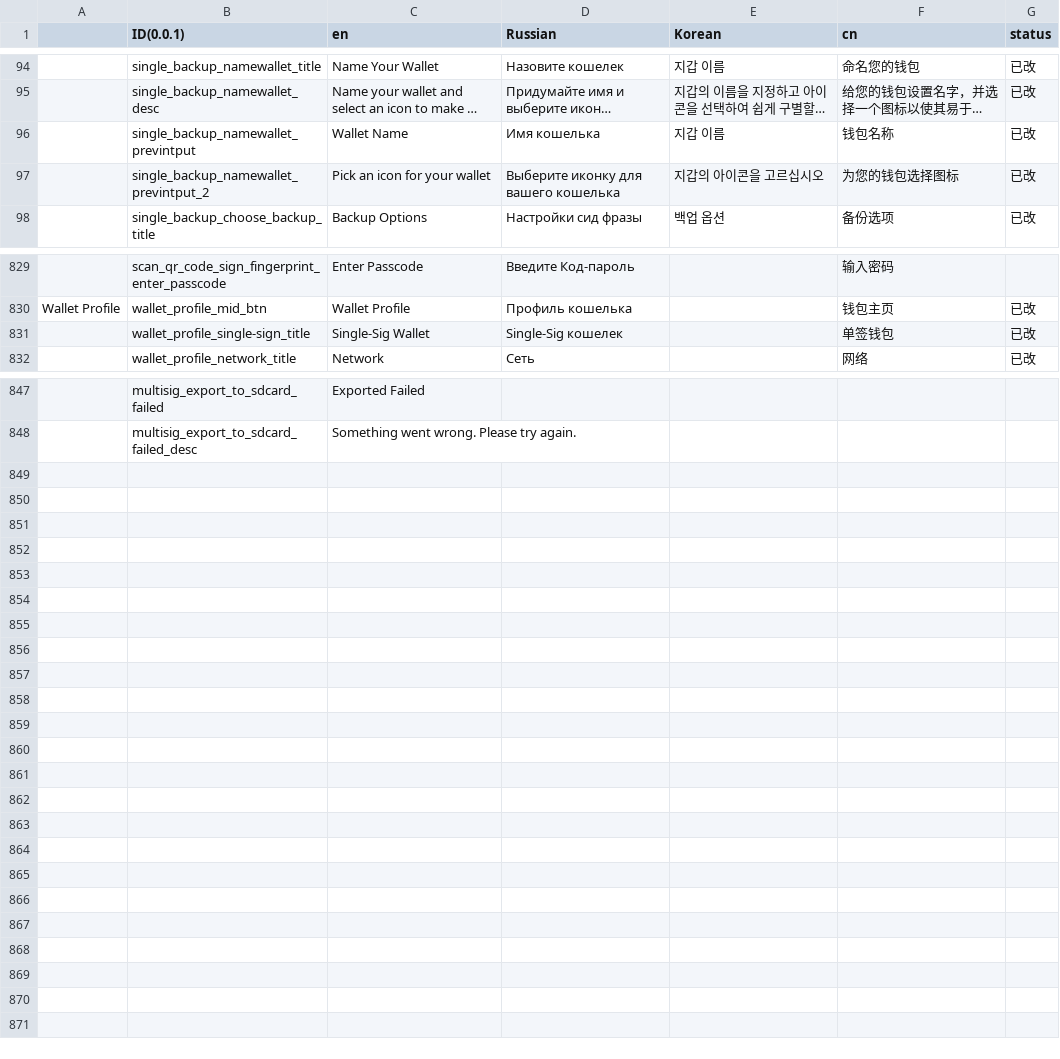
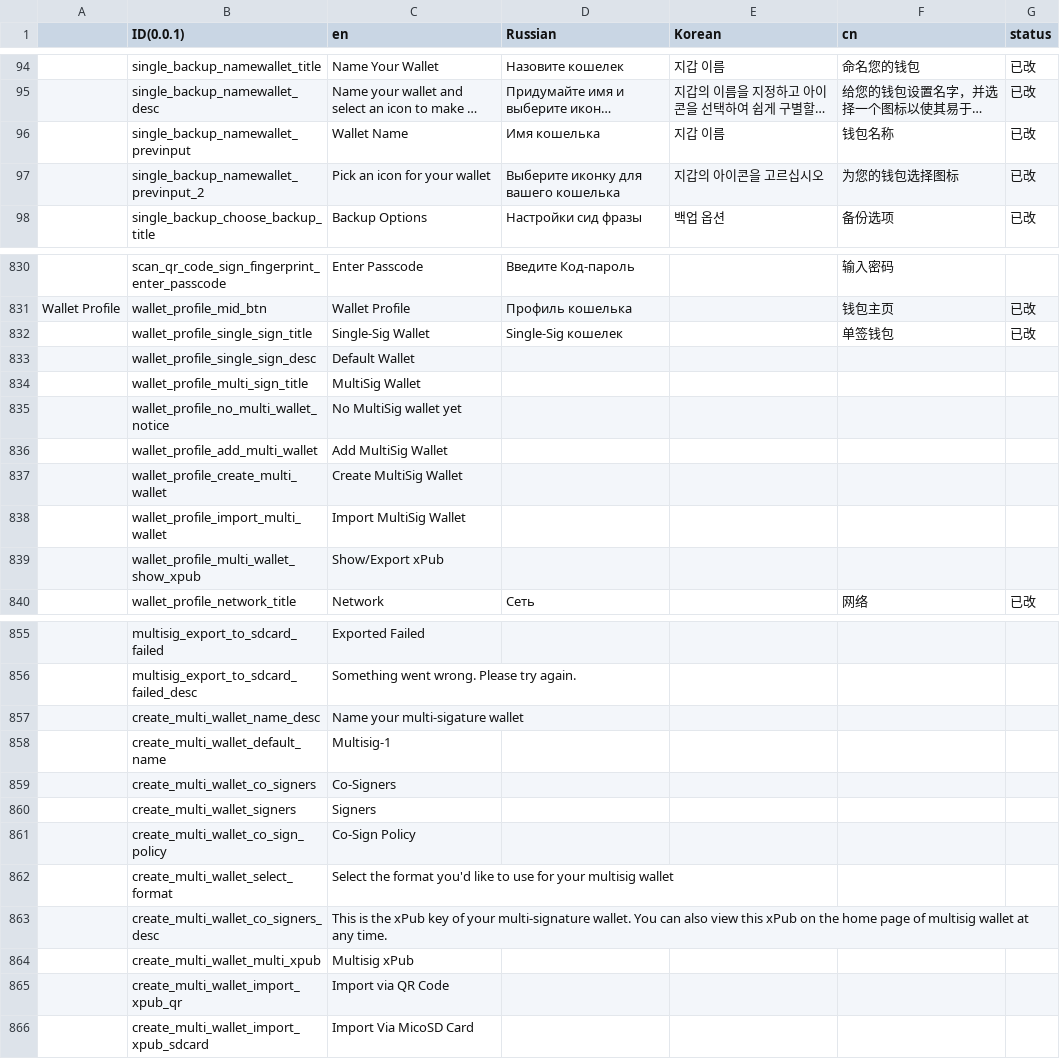
Before and after one commit to KeystoneHQ/keystone3-firmware, a CSV file: src/ui/lv_i18n/data.csv, drawn as a sheet; only a part is shown, gaps mark what is left out; long unchanged cells end in …; addresses are those after the commit; the diff covers the shown part only; the diff names each change by its address in the sheet, - before the commit and + after, or states it on an @@ line.

Commit message:
support multi wallet import

```diff
--- a/src/ui/lv_i18n/data.csv
+++ b/src/ui/lv_i18n/data.csv
-B96 (ID(0.0.1)): single_backup_namewallet_previntput
+B96 (ID(0.0.1)): single_backup_namewallet_previnput
-B97 (ID(0.0.1)): single_backup_namewallet_previntput_2
+B97 (ID(0.0.1)): single_backup_namewallet_previnput_2
-B832 (ID(0.0.1)): wallet_profile_single-sign_title
+B832 (ID(0.0.1)): wallet_profile_single_sign_title
+row 833:  | wallet_profile_single_sign_desc | Default Wallet
+row 834:  | wallet_profile_multi_sign_title | MultiSig Wallet
+row 835:  | wallet_profile_no_multi_wallet_notice | No MultiSig wallet yet
+row 836:  | wallet_profile_add_multi_wallet | Add MultiSig Wallet
+row 837:  | wallet_profile_create_multi_wallet | Create MultiSig Wallet
+row 838:  | wallet_profile_import_multi_wallet | Import MultiSig Wallet
+row 839:  | wallet_profile_multi_wallet_show_xpub | Show/Export xPub
+row 857:  | create_multi_wallet_name_desc | Name your multi-sigature wallet
+row 858:  | create_multi_wallet_default_name | Multisig-1
+row 859:  | create_multi_wallet_co_signers | Co-Signers
+row 860:  | create_multi_wallet_signers | Signers
+row 861:  | create_multi_wallet_co_sign_policy | Co-Sign Policy
+row 862:  | create_multi_wallet_select_format | Select the format you'd like to use for your multisig wallet
+row 863:  | create_multi_wallet_co_signers_desc | This is the xPub key of your multi-signature wallet. You can also view this xPub on the home page of multisig wallet at any time.
+row 864:  | create_multi_wallet_multi_xpub | Multisig xPub
+row 865:  | create_multi_wallet_import_xpub_qr | Import via QR Code
+row 866:  | create_multi_wallet_import_xpub_sdcard | Import Via MicoSD Card
```
Also changed, not shown: 1 added row elsewhere in this file, 24 other files.
